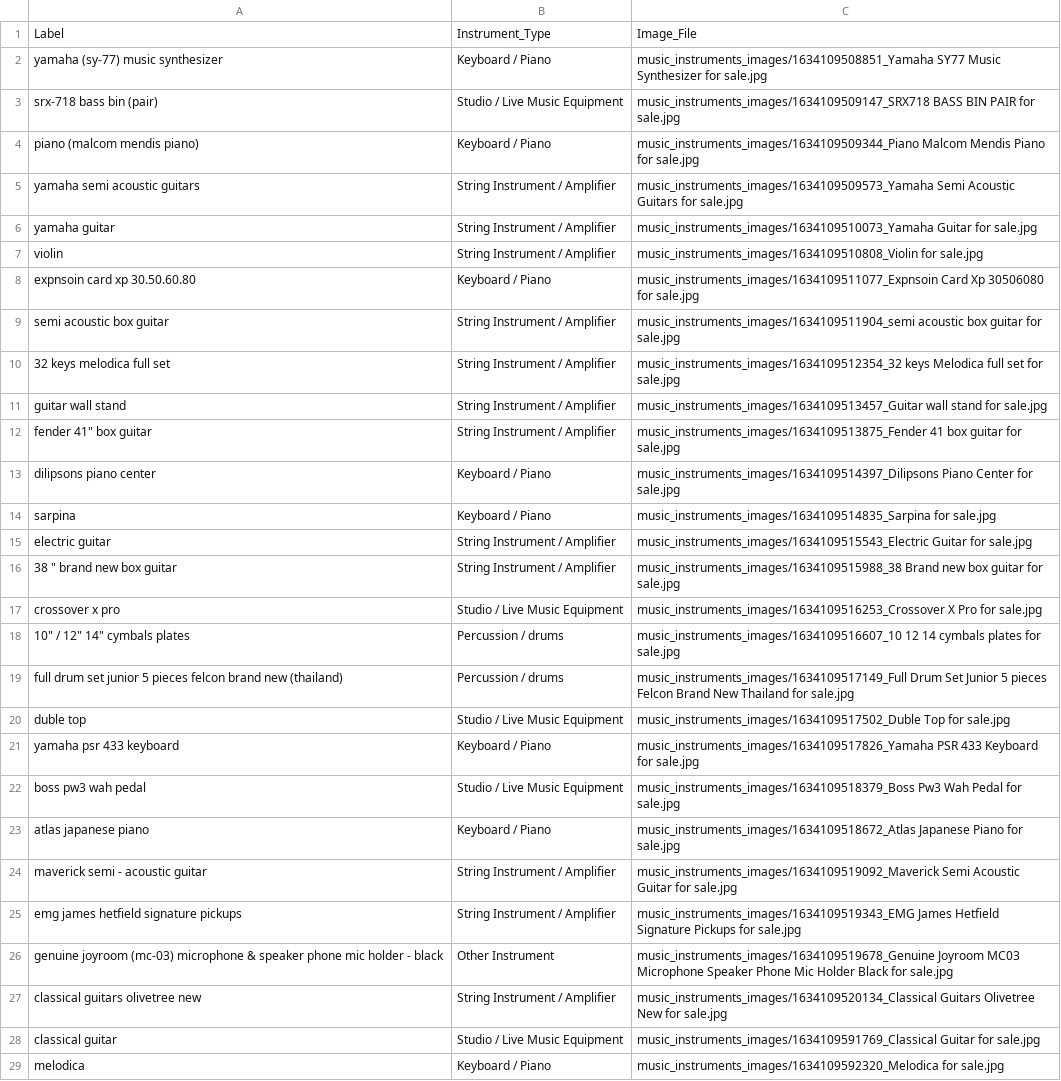
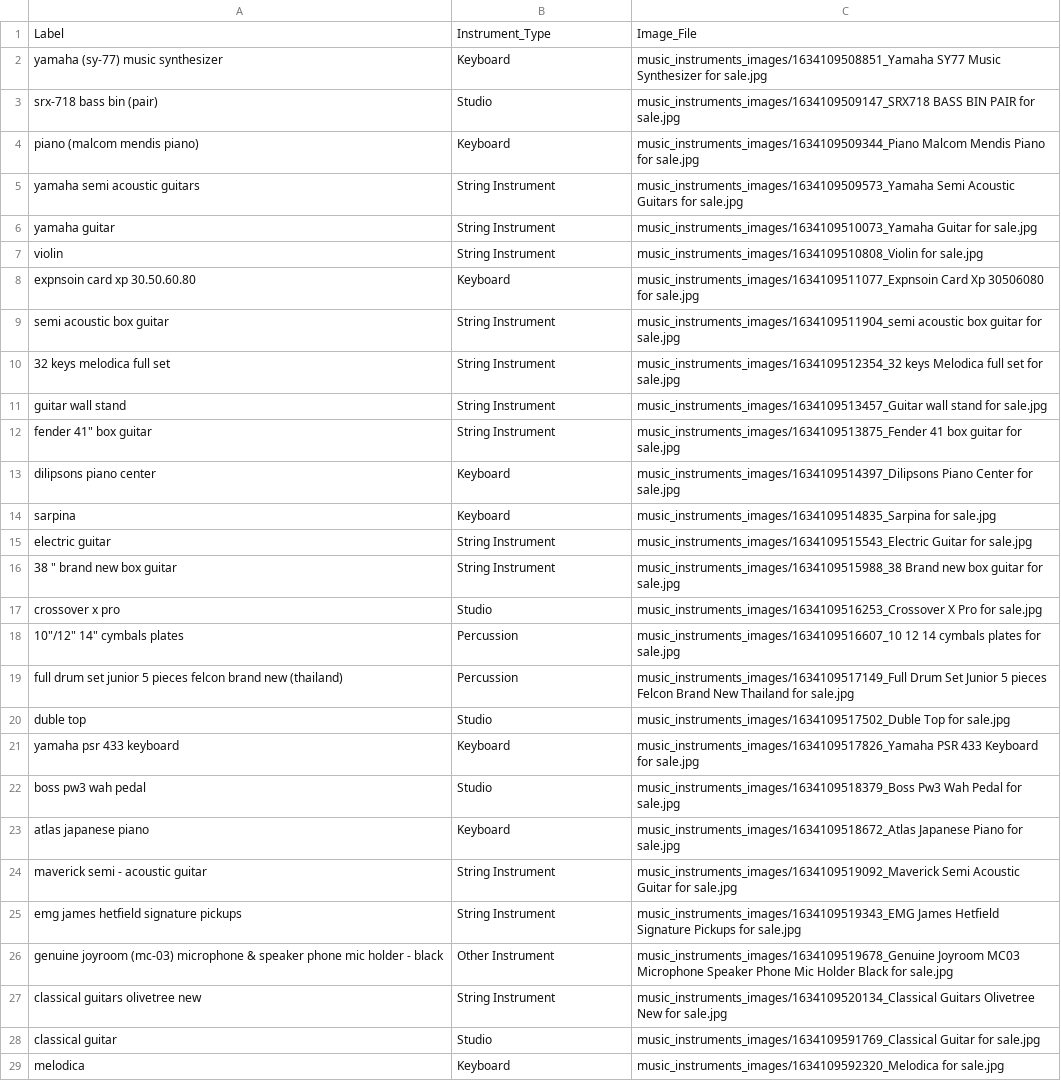
Before and after one commit to davmz/Dibby-Note-Ecommerce-Project, a CSV file: db/music_data_img.csv, drawn as a sheet; only a part is shown; the diff covers the shown part only; the diff names each change by its address in the sheet, - before the commit and + after, or states it on an @@ line.

```diff
--- a/db/music_data_img.csv
+++ b/db/music_data_img.csv
-B2: Keyboard / Piano
+B2: Keyboard
-B3: Studio / Live Music Equipment
+B3: Studio
-B4: Keyboard / Piano
+B4: Keyboard
-B5:B7: String Instrument / Amplifier
+B5:B7: String Instrument
-B8: Keyboard / Piano
+B8: Keyboard
-B9:B12: String Instrument / Amplifier
+B9:B12: String Instrument
-B13:B14: Keyboard / Piano
+B13:B14: Keyboard
-B15:B16: String Instrument / Amplifier
+B15:B16: String Instrument
-B17: Studio / Live Music Equipment
+B17: Studio
-A18: 10" / 12" 14" cymbals plates
+A18: 10"/12" 14" cymbals plates
-B18:B19: Percussion / drums
+B18:B19: Percussion
-B20: Studio / Live Music Equipment
+B20: Studio
-B21: Keyboard / Piano
+B21: Keyboard
-B22: Studio / Live Music Equipment
+B22: Studio
-B23: Keyboard / Piano
+B23: Keyboard
-B24:B25: String Instrument / Amplifier
+B24:B25: String Instrument
-B27: String Instrument / Amplifier
+B27: String Instrument
-B28: Studio / Live Music Equipment
+B28: Studio
-B29: Keyboard / Piano
+B29: Keyboard
```
Also changed, not shown: 69 edited cells elsewhere in this file, 15 other files.
